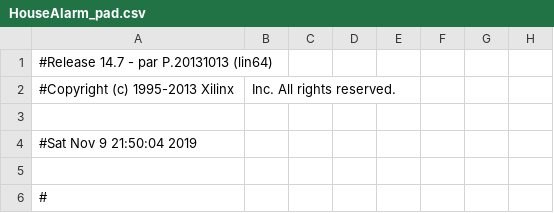
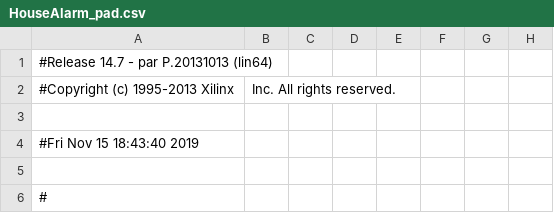
Before and after one commit to DementedEarplug/suichin, a CSV file: HouseAlarm/HouseAlarm_pad.csv, drawn as a sheet; only a part is shown; the diff names each change by its address in the sheet, - before the commit and + after, or states it on an @@ line.

```diff
--- a/HouseAlarm/HouseAlarm_pad.csv
+++ b/HouseAlarm/HouseAlarm_pad.csv
-A4: #Sat Nov 9 21:50:04 2019
+A4: #Fri Nov 15 18:43:40 2019
```
Also changed, not shown: 44 other files.
